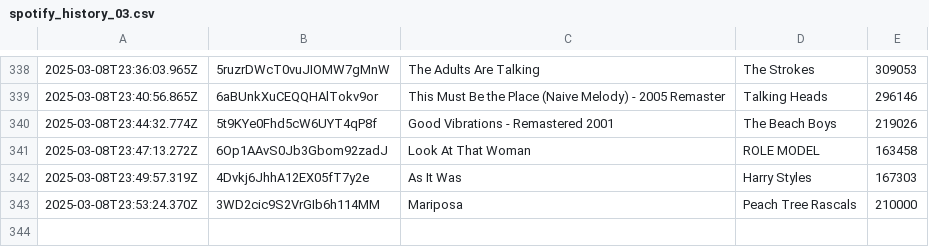
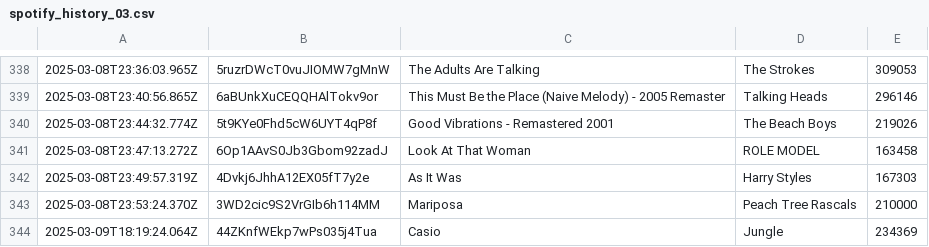
Before and after one commit to katemcgraw0/spotify-data-tracker, a CSV file: spotify_history_03.csv, drawn as a sheet; only a part is shown, gaps mark what is left out.

```diff
--- a/spotify_history_03.csv
+++ b/spotify_history_03.csv
@@ -343 +343,2 @@
 2025-03-08T23:53:24.370Z,3WD2cic9S2VrGIb6h114MM,Mariposa,Peach Tree Rascals,210000
+2025-03-09T18:19:24.064Z,44ZKnfWEkp7wPs035j4Tua,Casio,Jungle,234369
```
